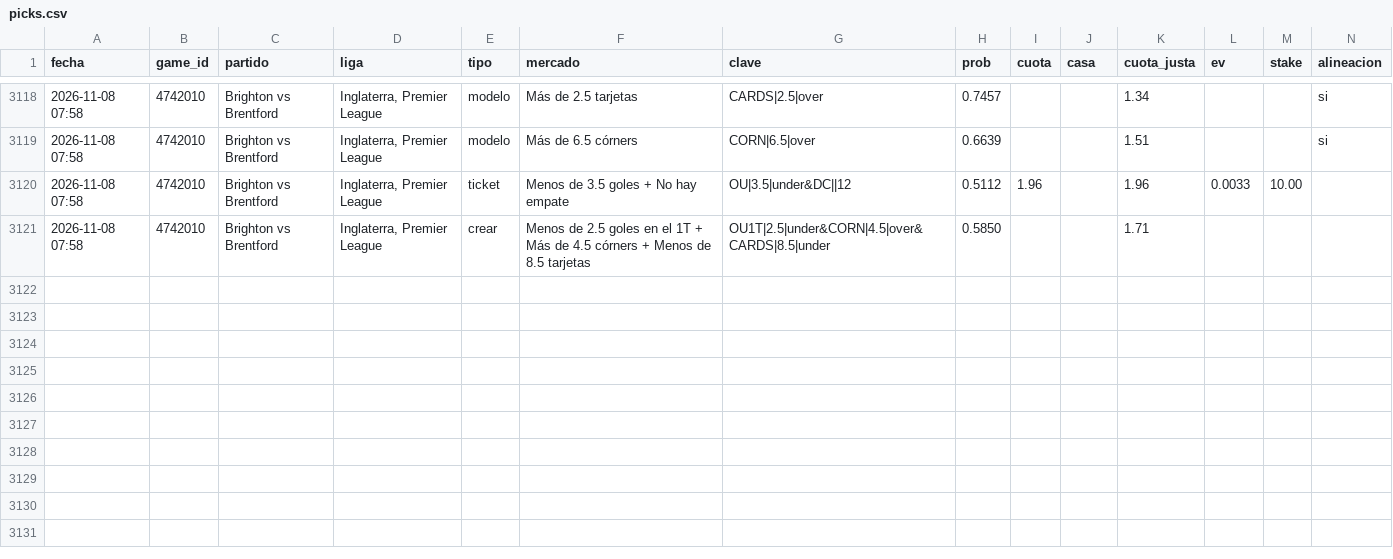
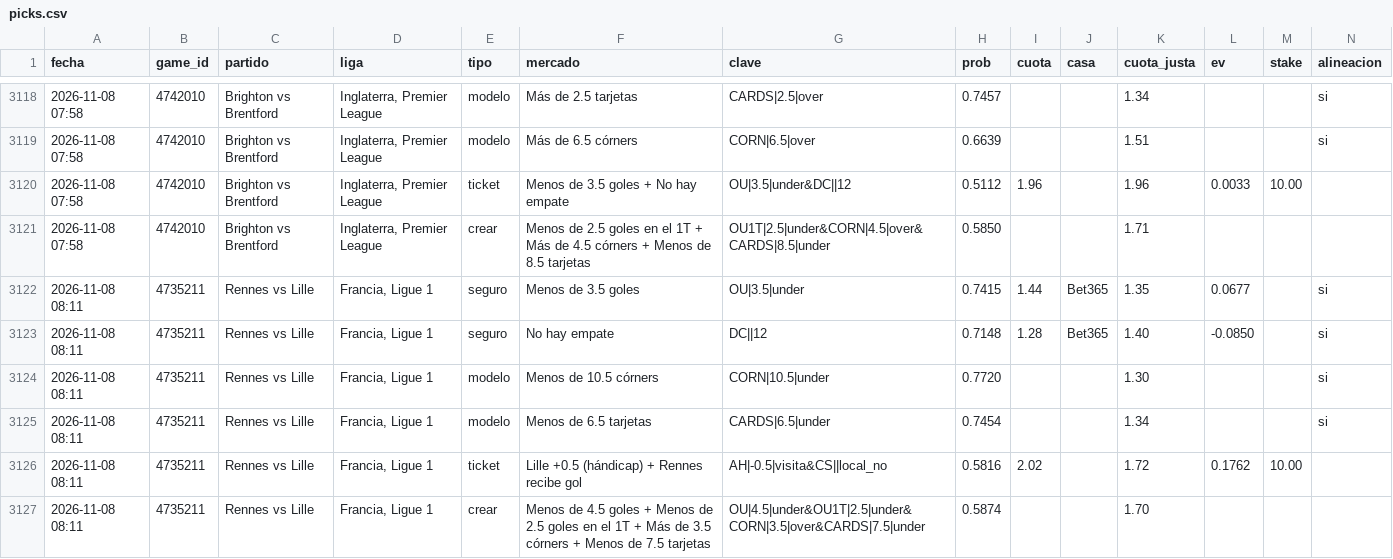
Before and after one commit to JoseVilcatoma/picks-bot, a CSV file: data/picks.csv, drawn as a sheet; only a part is shown, gaps mark what is left out; rows hold the shown columns only; the diff names each change by its address in the sheet, - before the commit and + after, or states it on an @@ line.

```diff
--- a/data/picks.csv
+++ b/data/picks.csv
+row 3122: 2026-11-08 08:11 | 4735211 | Rennes vs Lille | Francia, Ligue 1 | seguro | Menos de 3.5 goles | OU|3.5|under | 0.7415 | 1.44 | Bet365 | 1.35 | 0.0677 |  | si
+row 3123: 2026-11-08 08:11 | 4735211 | Rennes vs Lille | Francia, Ligue 1 | seguro | No hay empate | DC||12 | 0.7148 | 1.28 | Bet365 | 1.40 | -0.0850 |  | si
+row 3124: 2026-11-08 08:11 | 4735211 | Rennes vs Lille | Francia, Ligue 1 | modelo | Menos de 10.5 córners | CORN|10.5|under | 0.7720 |  |  | 1.30 |  |  | si
+row 3125: 2026-11-08 08:11 | 4735211 | Rennes vs Lille | Francia, Ligue 1 | modelo | Menos de 6.5 tarjetas | CARDS|6.5|under | 0.7454 |  |  | 1.34 |  |  | si
+row 3126: 2026-11-08 08:11 | 4735211 | Rennes vs Lille | Francia, Ligue 1 | ticket | Lille +0.5 (hándicap) + Rennes recibe gol | AH|-0.5|visita&CS||local_no | 0.5816 | 2.02 |  | 1.72 | 0.1762 | 10.00
+row 3127: 2026-11-08 08:11 | 4735211 | Rennes vs Lille | Francia, Ligue 1 | crear | Menos de 4.5 goles + Menos de 2.5 goles en el 1T + Más de 3.5 córners + Menos de 7.5 tarjetas | OU|4.5|under&OU1T|2.5|under&CORN|3.5|over&CARDS|7.5|under | 0.5874 |  |  | 1.70
```
Also changed, not shown: 5 other files.
